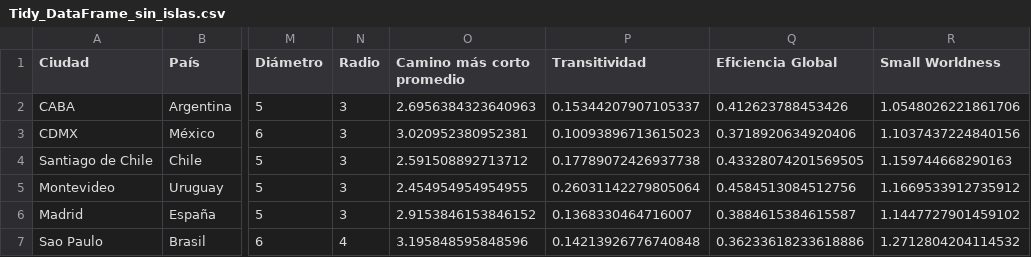
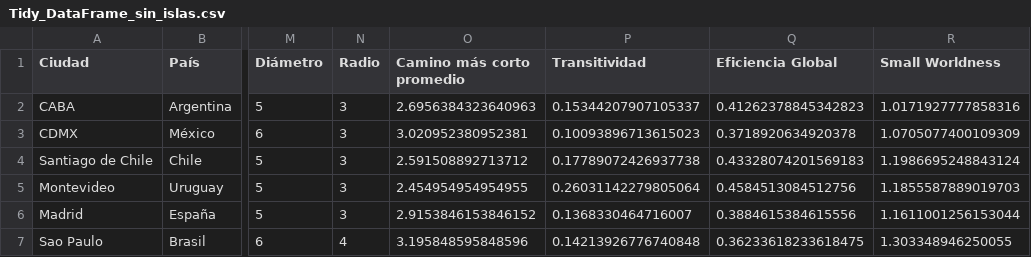
Before and after one commit to OlgaMMC/iGED, a CSV file: Tidy_DataFrame_sin_islas.csv, drawn as a sheet; only a part is shown, gaps mark what is left out; the diff names each change by its address in the sheet, - before the commit and + after, or states it on an @@ line.

```diff
--- a/Tidy_DataFrame_sin_islas.csv
+++ b/Tidy_DataFrame_sin_islas.csv
-Q2 (Eficiencia Global): 0.412623788453426
+Q2 (Eficiencia Global): 0.41262378845342823
-R2 (Small Worldness): 1.0548026221861706
+R2 (Small Worldness): 1.0171927777858316
-Q3 (Eficiencia Global): 0.3718920634920406
+Q3 (Eficiencia Global): 0.3718920634920378
-R3 (Small Worldness): 1.1037437224840156
+R3 (Small Worldness): 1.0705077400109309
-Q4 (Eficiencia Global): 0.43328074201569505
+Q4 (Eficiencia Global): 0.43328074201569183
-R4 (Small Worldness): 1.159744668290163
+R4 (Small Worldness): 1.1986695248843124
-R5 (Small Worldness): 1.1669533912735912
+R5 (Small Worldness): 1.1855587889019703
-Q6 (Eficiencia Global): 0.3884615384615587
+Q6 (Eficiencia Global): 0.3884615384615556
-R6 (Small Worldness): 1.1447727901459102
+R6 (Small Worldness): 1.1611001256153044
-Q7 (Eficiencia Global): 0.36233618233618886
+Q7 (Eficiencia Global): 0.36233618233618475
-R7 (Small Worldness): 1.2712804204114532
+R7 (Small Worldness): 1.303348946250055
```
Also changed, not shown: Tidy_DataFrame.csv, Tidy_DataFrame_Evaluadores.csv, 13 other files.
